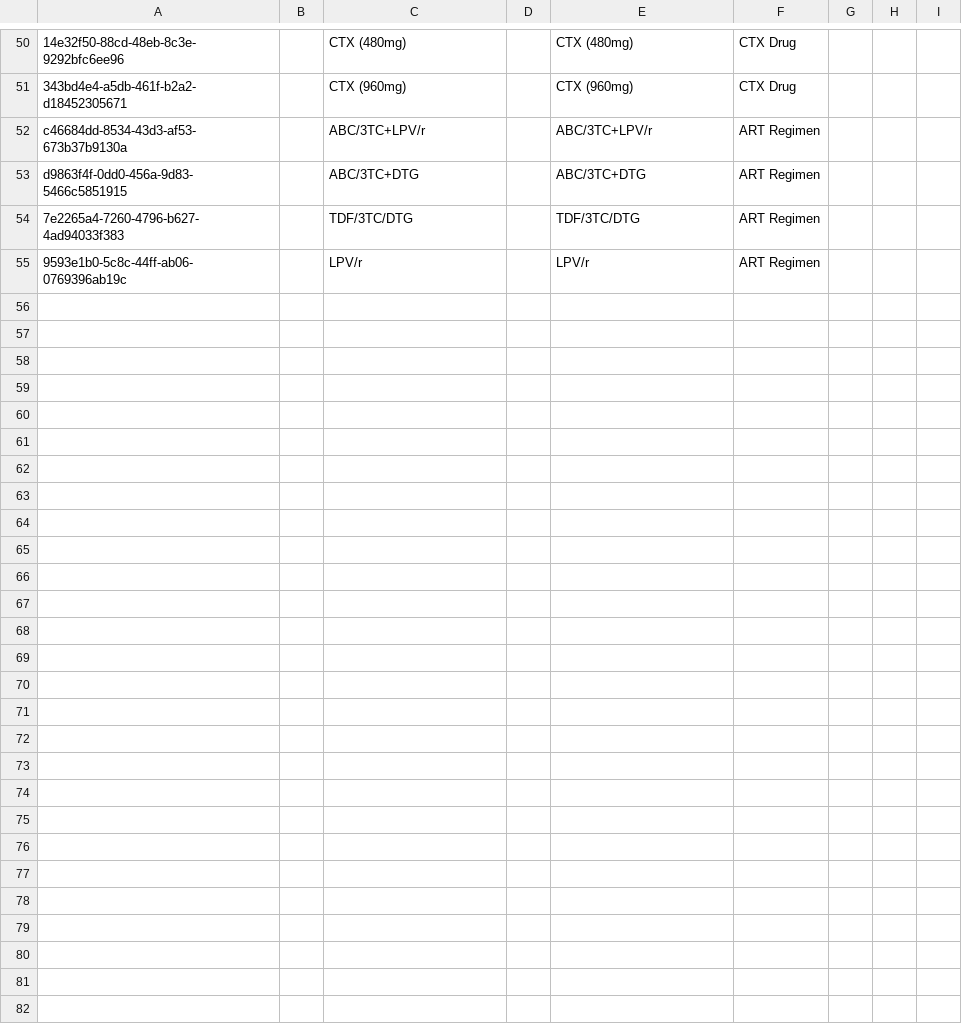
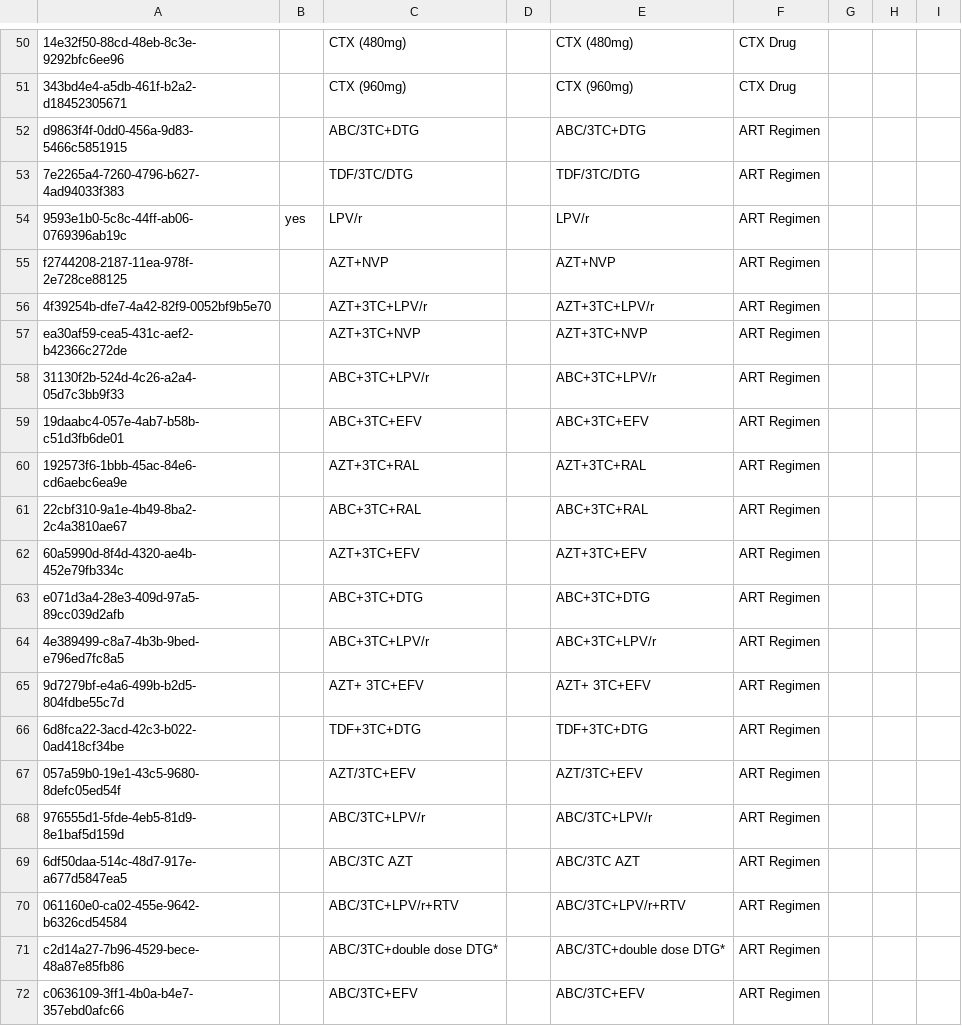
Before and after one commit to IntelliSOFT-Consulting/kspras_metadata, a CSV file: configuration/drugs/drug_concepts.csv, drawn as a sheet; only a part is shown, gaps mark what is left out; removed rows and columns are numbered as before the commit, all else as after; the diff names each change by its address in the sheet, - before the commit and + after, or states it on an @@ line.

```diff
--- a/configuration/drugs/drug_concepts.csv
+++ b/configuration/drugs/drug_concepts.csv
-row 52: c46684dd-8534-43d3-af53-673b37b9130a |  | ABC/3TC+LPV/r |  | ABC/3TC+LPV/r | ART Regimen
-B54: (empty)
+B54: yes
+row 55: f2744208-2187-11ea-978f-2e728ce88125 |  | AZT+NVP |  | AZT+NVP | ART Regimen
+row 56: 4f39254b-dfe7-4a42-82f9-0052bf9b5e70 |  | AZT+3TC+LPV/r |  | AZT+3TC+LPV/r | ART Regimen
+row 57: ea30af59-cea5-431c-aef2-b42366c272de |  | AZT+3TC+NVP |  | AZT+3TC+NVP | ART Regimen
+row 58: 31130f2b-524d-4c26-a2a4-05d7c3bb9f33 |  | ABC+3TC+LPV/r |  | ABC+3TC+LPV/r | ART Regimen
+row 59: 19daabc4-057e-4ab7-b58b-c51d3fb6de01 |  | ABC+3TC+EFV |  | ABC+3TC+EFV | ART Regimen
+row 60: 192573f6-1bbb-45ac-84e6-cd6aebc6ea9e |  | AZT+3TC+RAL |  | AZT+3TC+RAL | ART Regimen
+row 61: 22cbf310-9a1e-4b49-8ba2-2c4a3810ae67 |  | ABC+3TC+RAL |  | ABC+3TC+RAL | ART Regimen
+row 62: 60a5990d-8f4d-4320-ae4b-452e79fb334c |  | AZT+3TC+EFV |  | AZT+3TC+EFV | ART Regimen
+row 63: e071d3a4-28e3-409d-97a5-89cc039d2afb |  | ABC+3TC+DTG |  | ABC+3TC+DTG | ART Regimen
+row 64: 4e389499-c8a7-4b3b-9bed-e796ed7fc8a5 |  | ABC+3TC+LPV/r |  | ABC+3TC+LPV/r | ART Regimen
+row 65: 9d7279bf-e4a6-499b-b2d5-804fdbe55c7d |  | AZT+ 3TC+EFV |  | AZT+ 3TC+EFV | ART Regimen
+row 66: 6d8fca22-3acd-42c3-b022-0ad418cf34be |  | TDF+3TC+DTG |  | TDF+3TC+DTG | ART Regimen
+row 67: 057a59b0-19e1-43c5-9680-8defc05ed54f |  | AZT/3TC+EFV |  | AZT/3TC+EFV | ART Regimen
+row 68: 976555d1-5fde-4eb5-81d9-8e1baf5d159d |  | ABC/3TC+LPV/r |  | ABC/3TC+LPV/r | ART Regimen
+row 69: 6df50daa-514c-48d7-917e-a677d5847ea5 |  | ABC/3TC AZT |  | ABC/3TC AZT | ART Regimen
+row 70: 061160e0-ca02-455e-9642-b6326cd54584 |  | ABC/3TC+LPV/r+RTV |  | ABC/3TC+LPV/r+RTV | ART Regimen
+row 71: c2d14a27-7b96-4529-bece-48a87e85fb86 |  | ABC/3TC+double dose DTG* |  | ABC/3TC+double dose DTG* | ART Regimen
+row 72: c0636109-3ff1-4b0a-b4e7-357ebd0afc66 |  | ABC/3TC+EFV |  | ABC/3TC+EFV | ART Regimen
```
Also changed, not shown: configuration/concepts/drugs_related_concepts.csv.
